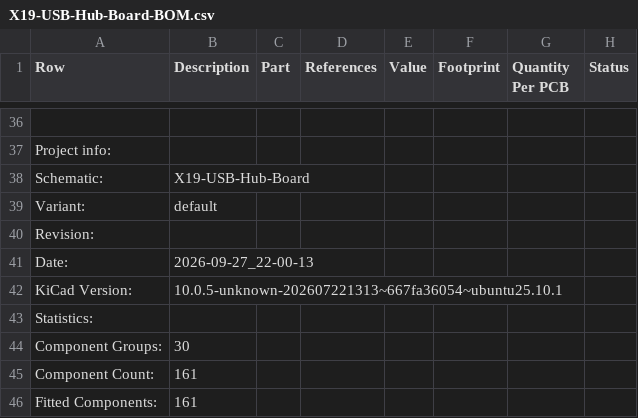
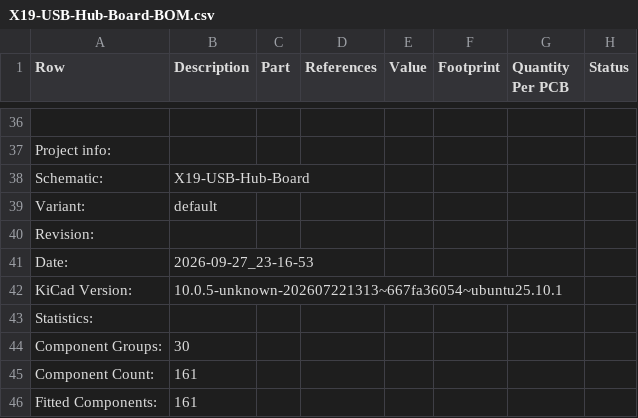
Before and after one commit to purduerov/X19-USB-Hub-Board, a CSV file: X19-USB-Hub-Board-BOM.csv, drawn as a sheet; only a part is shown, gaps mark what is left out; the diff names each change by its address in the sheet, - before the commit and + after, or states it on an @@ line.

```diff
--- a/X19-USB-Hub-Board-BOM.csv
+++ b/X19-USB-Hub-Board-BOM.csv
-B41 (Description): 2026-09-27_22-00-13
+B41 (Description): 2026-09-27_23-16-53
```
Also changed, not shown: 4 other files.
